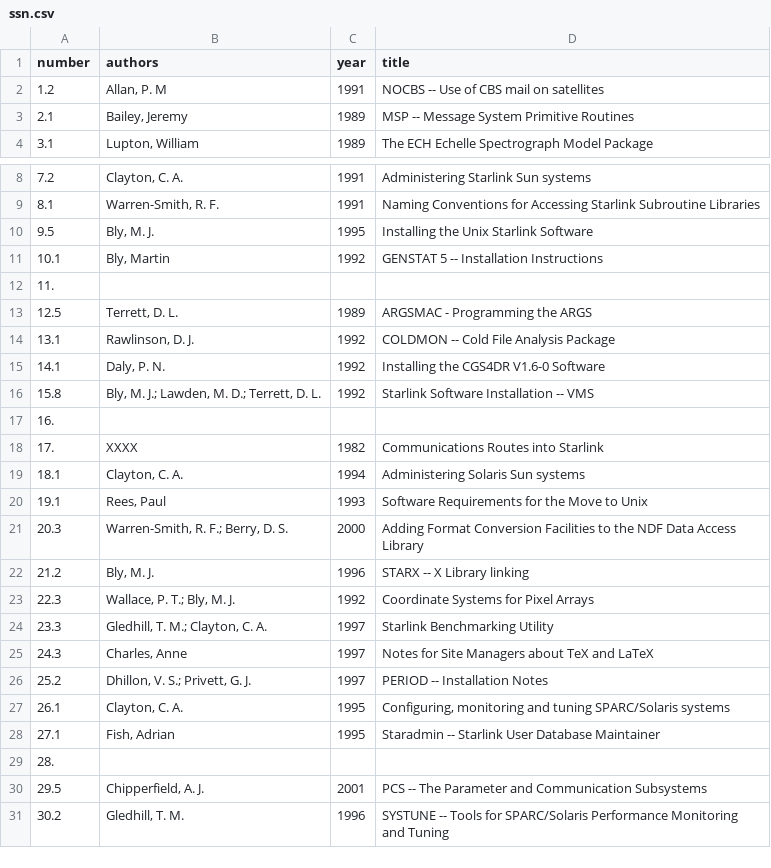
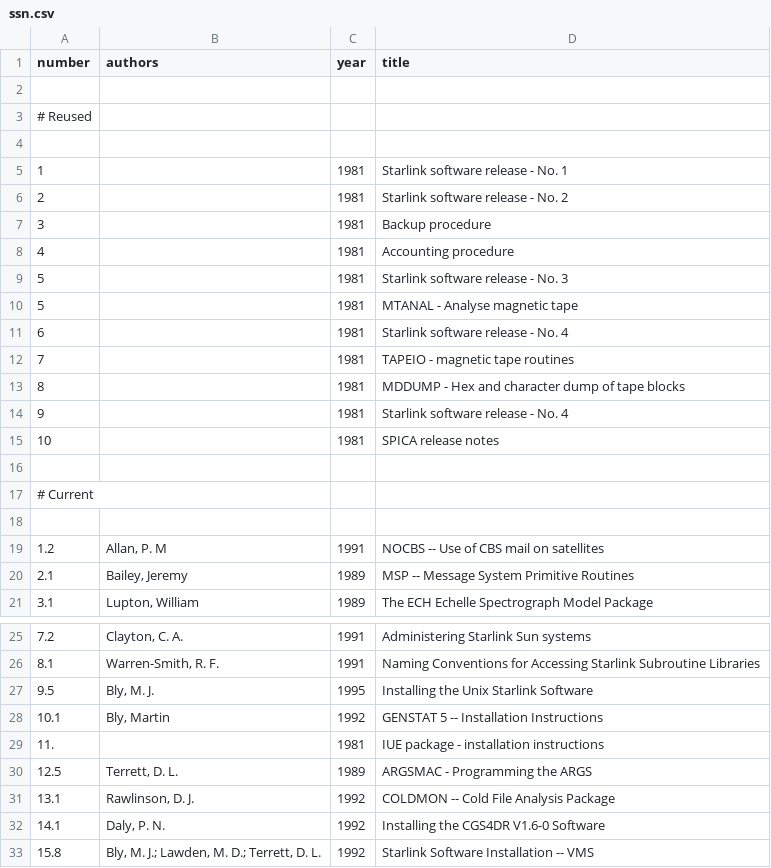
Before and after one commit to Starlink/adspubs, a CSV file: stardocs/ssn.csv, drawn as a sheet; only a part is shown, gaps mark what is left out; the shorter side is filled out with more unchanged rows.

```diff
--- a/stardocs/ssn.csv
+++ b/stardocs/ssn.csv
@@ -1,2 +1,19 @@
 number|authors|year|title
+
+# Reused
+
+1||1981|Starlink software release - No. 1
+2||1981|Starlink software release - No. 2
+3||1981|Backup procedure
+4||1981|Accounting procedure
+5||1981|Starlink software release - No. 3
+5||1981|MTANAL - Analyse magnetic tape
+6||1981|Starlink software release - No. 4
+7||1981|TAPEIO - magnetic tape routines
+8||1981|MDDUMP - Hex and character dump of tape blocks
+9||1981|Starlink software release - No. 4
+10||1981|SPICA release notes
+
+# Current
+
 1.2|Allan, P. M|1991|NOCBS -- Use of CBS mail on satellites
@@ -11,3 +28,3 @@ number|authors|year|title
 10.1|Bly, Martin|1992|GENSTAT 5 -- Installation Instructions
-11.
+11.||1981|IUE package - installation instructions
 12.5|Terrett, D. L.|1989|ARGSMAC - Programming the ARGS
```
Also changed, not shown: stardocs/sgp.csv, stardocs/sun.csv.
